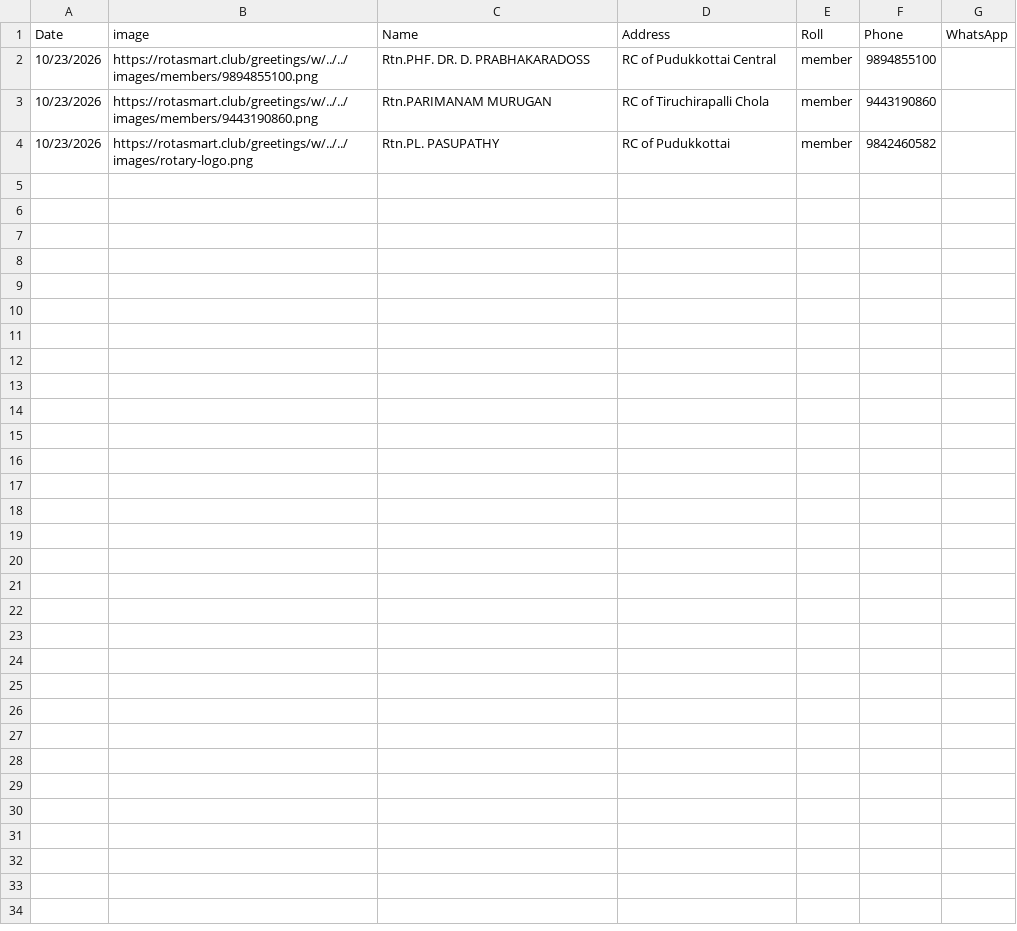
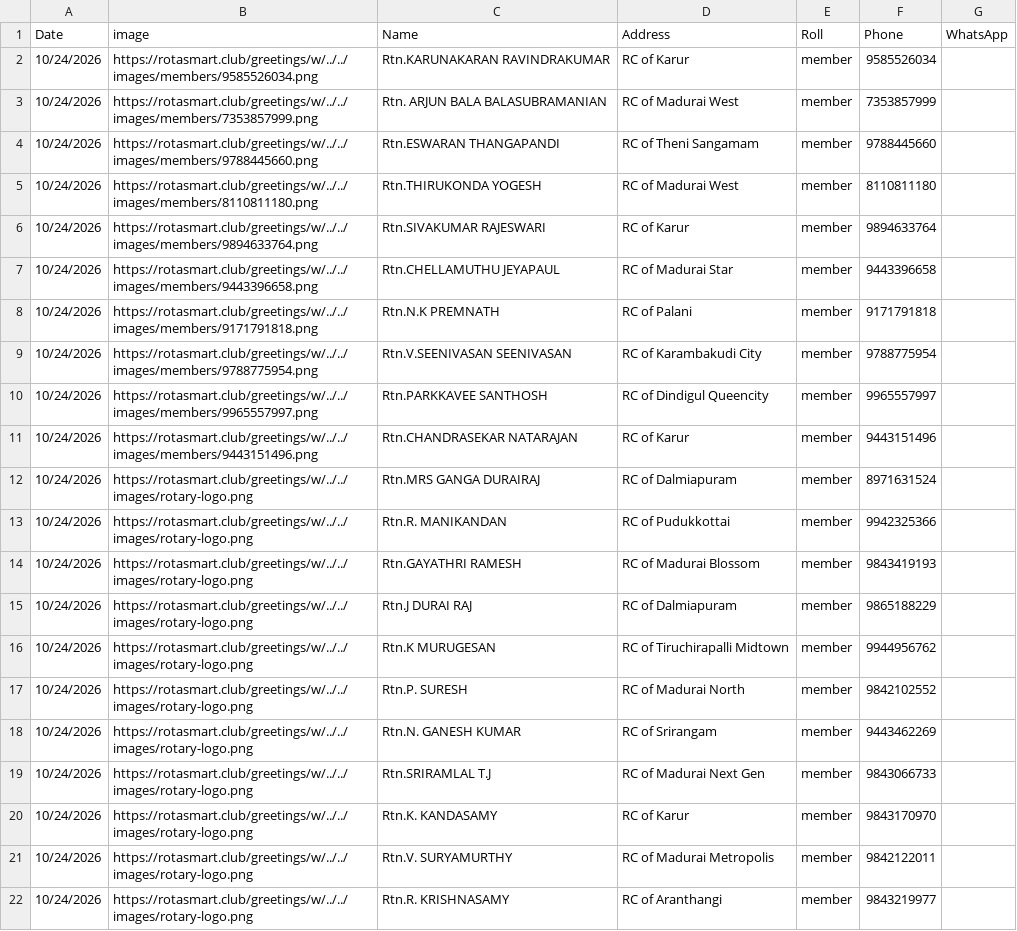
Before and after one commit to amuthap/wedding_automation, a CSV file: our_team_details.csv, drawn as a sheet.

```diff
--- a/our_team_details.csv
+++ b/our_team_details.csv
@@ -1,4 +1,22 @@
 Date,image,Name,Address,Roll,Phone,WhatsApp
-10/23/2026,https://rotasmart.club/greetings/w/../../images/members/9894855100.png,Rtn.PHF. DR. D. PRABHAKARADOSS,RC of Pudukkottai Central,member,9894855100,
-10/23/2026,https://rotasmart.club/greetings/w/../../images/members/9443190860.png,Rtn.PARIMANAM MURUGAN,RC of Tiruchirapalli Chola,member,9443190860,
-10/23/2026,https://rotasmart.club/greetings/w/../../images/rotary-logo.png,Rtn.PL. PASUPATHY,RC of Pudukkottai,member,9842460582,
+10/24/2026,https://rotasmart.club/greetings/w/../../images/members/9585526034.png,Rtn.KARUNAKARAN RAVINDRAKUMAR,RC of Karur,member,9585526034,
+10/24/2026,https://rotasmart.club/greetings/w/../../images/members/7353857999.png,Rtn. ARJUN BALA BALASUBRAMANIAN,RC of Madurai West,member,7353857999,
+10/24/2026,https://rotasmart.club/greetings/w/../../images/members/9788445660.png,Rtn.ESWARAN THANGAPANDI,RC of Theni Sangamam,member,9788445660,
+10/24/2026,https://rotasmart.club/greetings/w/../../images/members/8110811180.png,Rtn.THIRUKONDA YOGESH,RC of Madurai West,member,8110811180,
+10/24/2026,https://rotasmart.club/greetings/w/../../images/members/9894633764.png,Rtn.SIVAKUMAR RAJESWARI,RC of Karur,member,9894633764,
+10/24/2026,https://rotasmart.club/greetings/w/../../images/members/9443396658.png,Rtn.CHELLAMUTHU JEYAPAUL,RC of Madurai Star,member,9443396658,
+10/24/2026,https://rotasmart.club/greetings/w/../../images/members/9171791818.png,Rtn.N.K PREMNATH,RC of Palani,member,9171791818,
+10/24/2026,https://rotasmart.club/greetings/w/../../images/members/9788775954.png,Rtn.V.SEENIVASAN SEENIVASAN,RC of Karambakudi City,member,9788775954,
+10/24/2026,https://rotasmart.club/greetings/w/../../images/members/9965557997.png,Rtn.PARKKAVEE SANTHOSH,RC of Dindigul Queencity,member,9965557997,
+10/24/2026,https://rotasmart.club/greetings/w/../../images/members/9443151496.png,Rtn.CHANDRASEKAR NATARAJAN,RC of Karur,member,9443151496,
+10/24/2026,https://rotasmart.club/greetings/w/../../images/rotary-logo.png,Rtn.MRS GANGA DURAIRAJ,RC of Dalmiapuram,member,8971631524,
+10/24/2026,https://rotasmart.club/greetings/w/../../images/rotary-logo.png,Rtn.R. MANIKANDAN,RC of Pudukkottai,member,9942325366,
+10/24/2026,https://rotasmart.club/greetings/w/../../images/rotary-logo.png,Rtn.GAYATHRI RAMESH,RC of Madurai Blossom,member,9843419193,
+10/24/2026,https://rotasmart.club/greetings/w/../../images/rotary-logo.png,Rtn.J DURAI RAJ,RC of Dalmiapuram,member,9865188229,
+10/24/2026,https://rotasmart.club/greetings/w/../../images/rotary-logo.png,Rtn.K MURUGESAN,RC of Tiruchirapalli Midtown,member,9944956762,
+10/24/2026,https://rotasmart.club/greetings/w/../../images/rotary-logo.png,Rtn.P. SURESH,RC of Madurai North,member,9842102552,
+10/24/2026,https://rotasmart.club/greetings/w/../../images/rotary-logo.png,Rtn.N. GANESH KUMAR,RC of Srirangam,member,9443462269,
+10/24/2026,https://rotasmart.club/greetings/w/../../images/rotary-logo.png,Rtn.SRIRAMLAL T.J,RC of Madurai Next Gen,member,9843066733,
+10/24/2026,https://rotasmart.club/greetings/w/../../images/rotary-logo.png,Rtn.K. KANDASAMY,RC of Karur,member,9843170970,
+10/24/2026,https://rotasmart.club/greetings/w/../../images/rotary-logo.png,Rtn.V. SURYAMURTHY,RC of Madurai Metropolis,member,9842122011,
+10/24/2026,https://rotasmart.club/greetings/w/../../images/rotary-logo.png,Rtn.R. KRISHNASAMY,RC of Aranthangi,member,9843219977,
```
Also changed, not shown: 36 other files.
